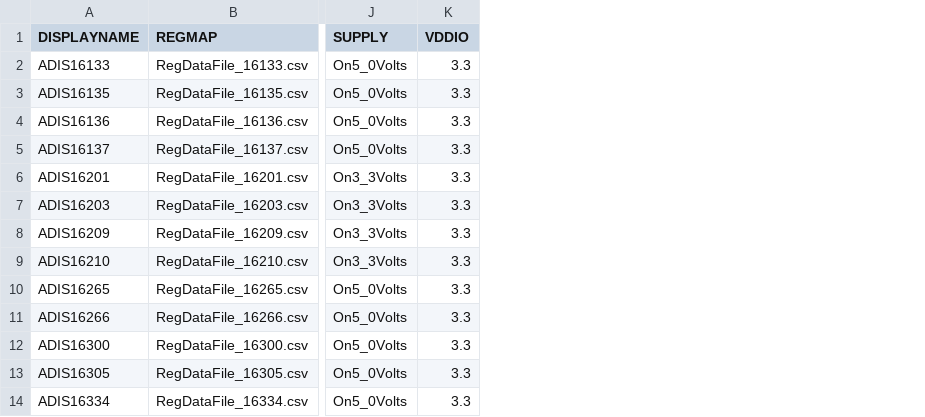
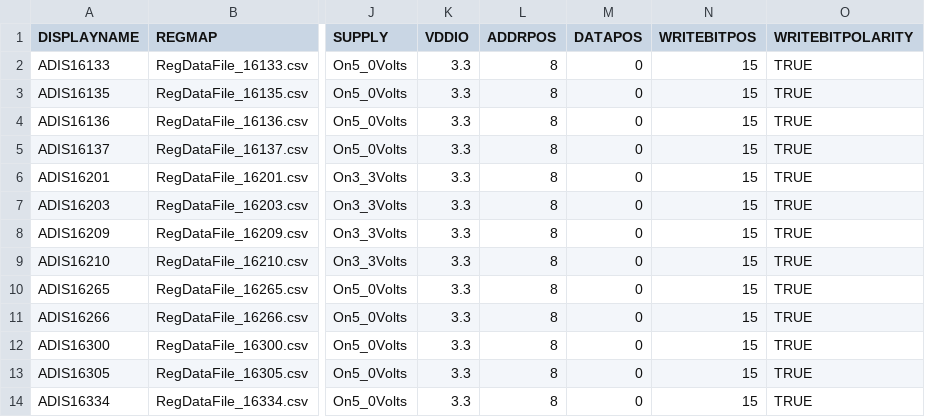
Before and after one commit to analogdevicesinc/iSensor-FX3-Eval, a CSV file: src/UserConfig/dut_personalities.csv, drawn as a sheet; only a part is shown, gaps mark what is left out; the diff names each change by its address in the sheet, - before the commit and + after, or states it on an @@ line.

```diff
--- a/src/UserConfig/dut_personalities.csv
+++ b/src/UserConfig/dut_personalities.csv
+column L (ADDRPOS), rows 2-14: all 8
+column M (DATAPOS), rows 2-14: all 0
+column N (WRITEBITPOS), rows 2-14: all 15
+column O (WRITEBITPOLARITY), rows 2-14: all TRUE
```
Also changed, not shown: 2 other files.
